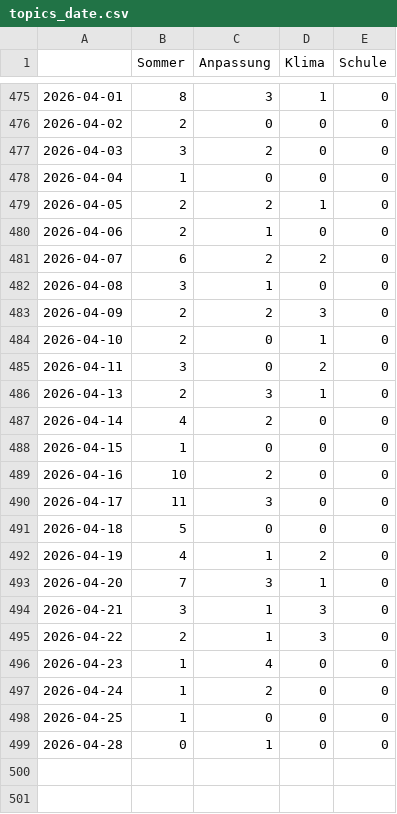
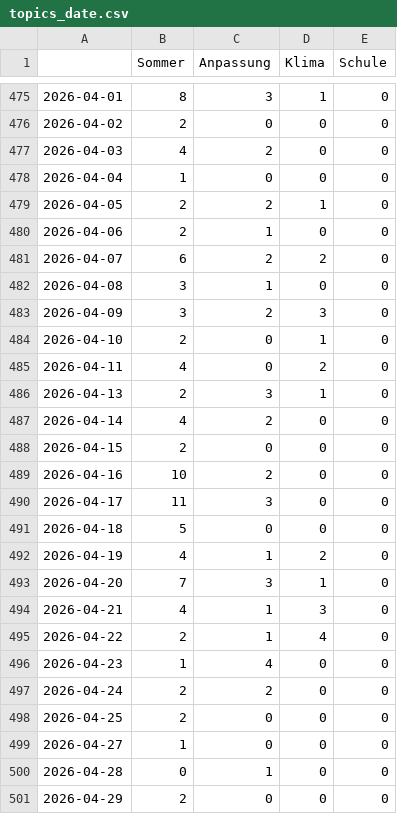
Before and after one commit to PhGeo-Word-Harvest/IceCreamIsComing, a CSV file: csv/topics_date.csv, drawn as a sheet; only a part is shown, gaps mark what is left out.

```diff
--- a/csv/topics_date.csv
+++ b/csv/topics_date.csv
@@ -476,3 +476,3 @@
 2026-04-02,2,0,0,0
-2026-04-03,3,2,0,0
+2026-04-03,4,2,0,0
 2026-04-04,1,0,0,0
@@ -482,8 +482,8 @@
 2026-04-08,3,1,0,0
-2026-04-09,2,2,3,0
+2026-04-09,3,2,3,0
 2026-04-10,2,0,1,0
-2026-04-11,3,0,2,0
+2026-04-11,4,0,2,0
 2026-04-13,2,3,1,0
 2026-04-14,4,2,0,0
-2026-04-15,1,0,0,0
+2026-04-15,2,0,0,0
 2026-04-16,10,2,0,0
@@ -493,7 +493,9 @@
 2026-04-20,7,3,1,0
-2026-04-21,3,1,3,0
-2026-04-22,2,1,3,0
+2026-04-21,4,1,3,0
+2026-04-22,2,1,4,0
 2026-04-23,1,4,0,0
-2026-04-24,1,2,0,0
-2026-04-25,1,0,0,0
+2026-04-24,2,2,0,0
+2026-04-25,2,0,0,0
+2026-04-27,1,0,0,0
 2026-04-28,0,1,0,0
+2026-04-29,2,0,0,0
```
Also changed, not shown: 4 other files.
